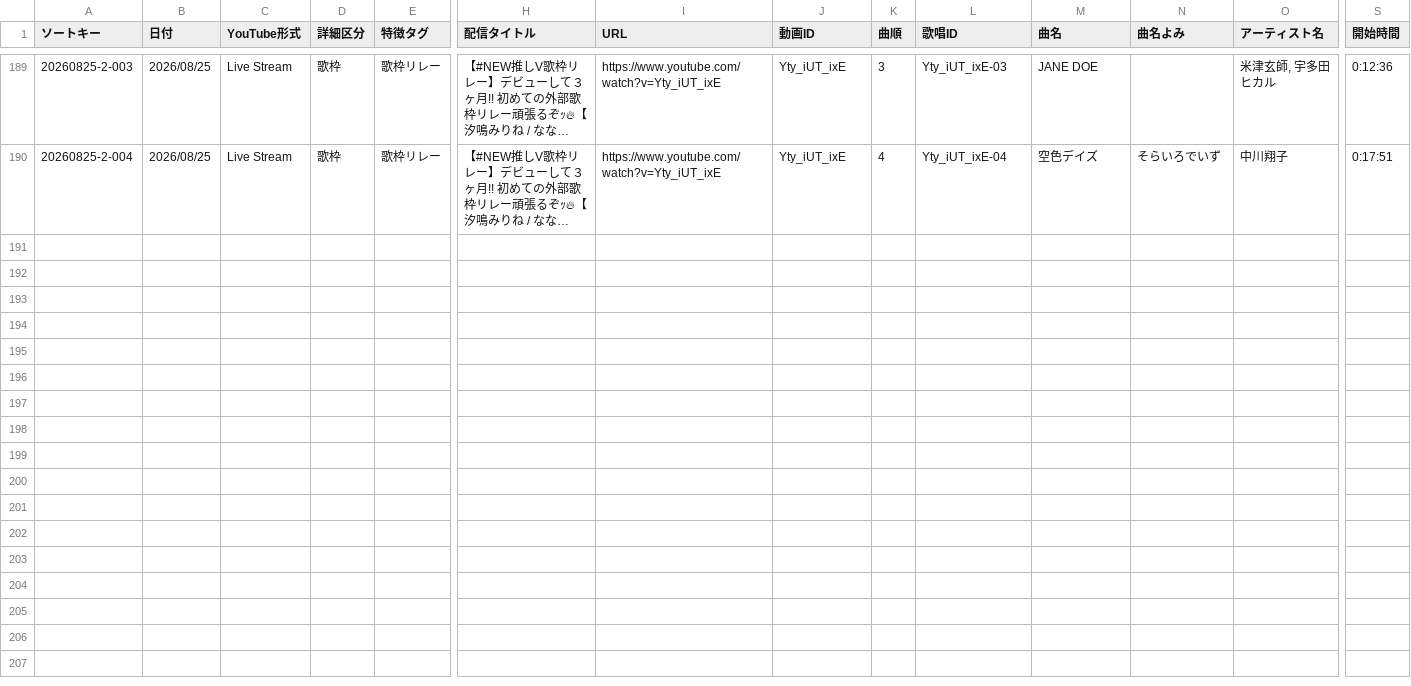
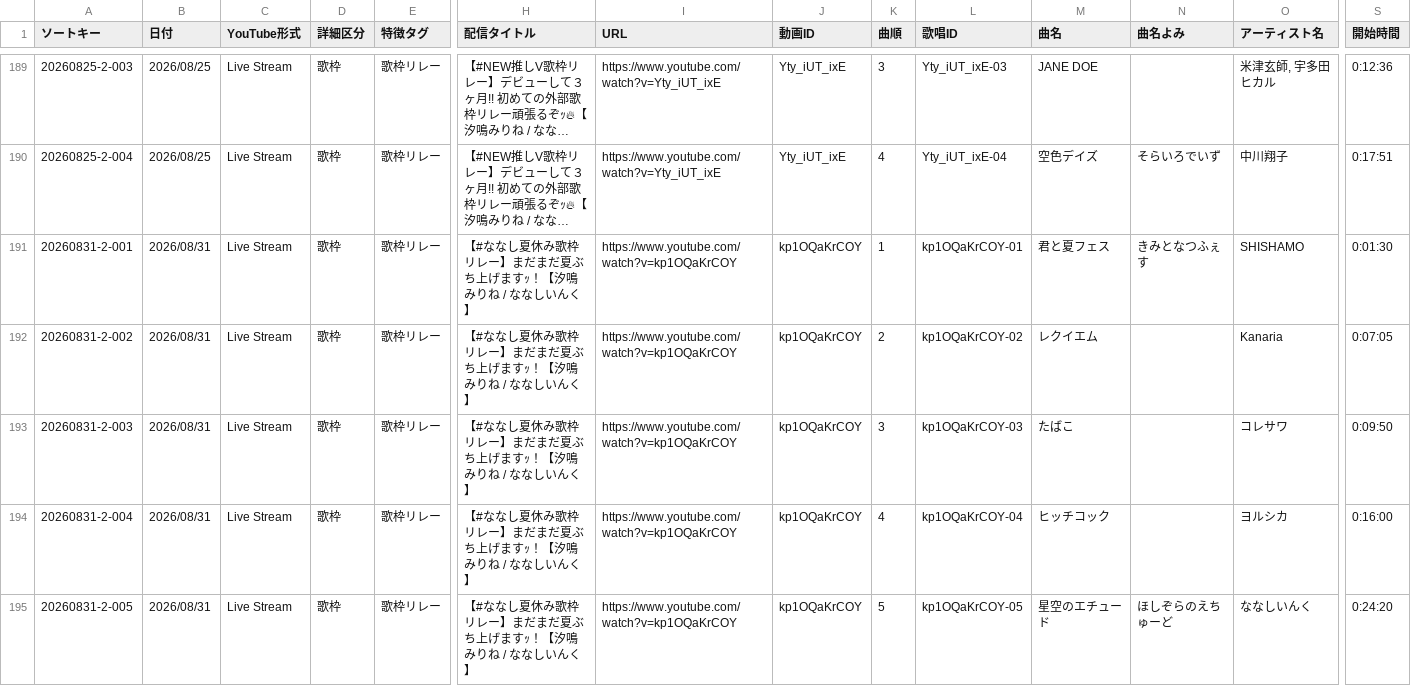
Before and after one commit to pollux1246/mirine-song-list, a CSV file: mirine_list.csv, drawn as a sheet; only a part is shown, gaps mark what is left out; long unchanged cells end in …; rows hold the shown columns only; the diff names each change by its address in the sheet, - before the commit and + after, or states it on an @@ line.

Commit message:
Update CSV data

```diff
--- a/mirine_list.csv
+++ b/mirine_list.csv
+row 191: 20260831-2-001 | 2026/08/31 | Live Stream | 歌枠 | 歌枠リレー | 【#ななし夏休み歌枠リレー】まだまだ夏ぶち上げますｯ！【汐鳴みりね / ななしいんく】 | https://www.youtube.com/watch?v=kp1OQaKrCOY | kp1OQaKrCOY | 1 | kp1OQaKrCOY-01 | 君と夏フェス | きみとなつふぇす | SHISHAMO | 0:01:30
+row 192: 20260831-2-002 | 2026/08/31 | Live Stream | 歌枠 | 歌枠リレー | 【#ななし夏休み歌枠リレー】まだまだ夏ぶち上げますｯ！【汐鳴みりね / ななしいんく】 | https://www.youtube.com/watch?v=kp1OQaKrCOY | kp1OQaKrCOY | 2 | kp1OQaKrCOY-02 | レクイエム |  | Kanaria | 0:07:05
+row 193: 20260831-2-003 | 2026/08/31 | Live Stream | 歌枠 | 歌枠リレー | 【#ななし夏休み歌枠リレー】まだまだ夏ぶち上げますｯ！【汐鳴みりね / ななしいんく】 | https://www.youtube.com/watch?v=kp1OQaKrCOY | kp1OQaKrCOY | 3 | kp1OQaKrCOY-03 | たばこ |  | コレサワ | 0:09:50
+row 194: 20260831-2-004 | 2026/08/31 | Live Stream | 歌枠 | 歌枠リレー | 【#ななし夏休み歌枠リレー】まだまだ夏ぶち上げますｯ！【汐鳴みりね / ななしいんく】 | https://www.youtube.com/watch?v=kp1OQaKrCOY | kp1OQaKrCOY | 4 | kp1OQaKrCOY-04 | ヒッチコック |  | ヨルシカ | 0:16:00
+row 195: 20260831-2-005 | 2026/08/31 | Live Stream | 歌枠 | 歌枠リレー | 【#ななし夏休み歌枠リレー】まだまだ夏ぶち上げますｯ！【汐鳴みりね / ななしいんく】 | https://www.youtube.com/watch?v=kp1OQaKrCOY | kp1OQaKrCOY | 5 | kp1OQaKrCOY-05 | 星空のエチュード | ほしぞらのえちゅーど | ななしいんく | 0:24:20
```
